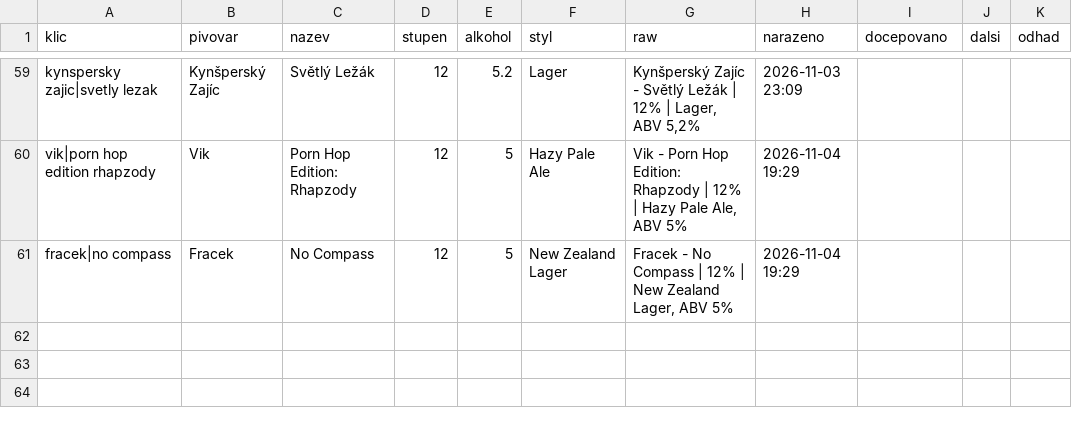
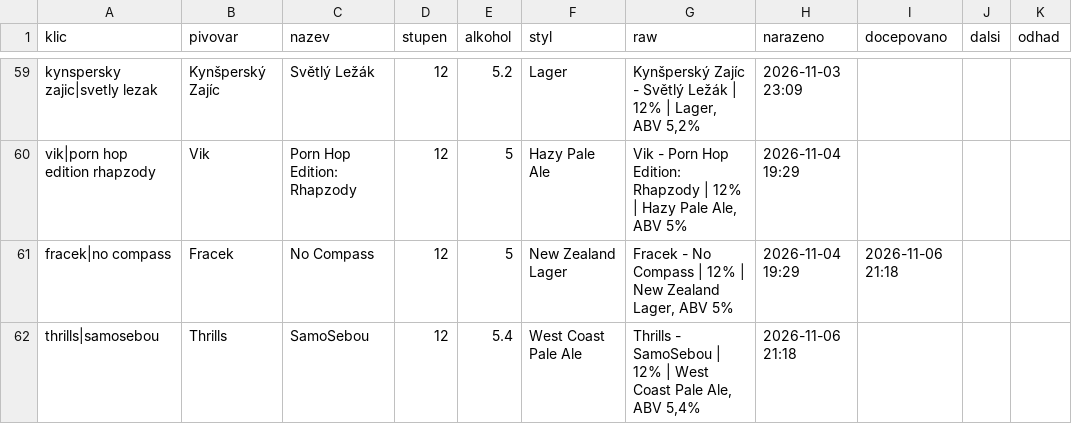
Before and after one commit to romankokos1/gal, a CSV file: data/sedm/historie.csv, drawn as a sheet; only a part is shown, gaps mark what is left out.

```diff
--- a/data/sedm/historie.csv
+++ b/data/sedm/historie.csv
@@ -60,2 +60,3 @@ kynspersky zajic|svetly lezak,Kynšperský Zajíc,Světlý Ležák,12,5.2,Lager,
 vik|porn hop edition rhapzody,Vik,Porn Hop Edition: Rhapzody,12,5,Hazy Pale Ale,"Vik - Porn Hop Edition: Rhapzody | 12% | Hazy Pale Ale, ABV 5%",2026-11-04 19:29,,,
-fracek|no compass,Fracek,No Compass,12,5,New Zealand Lager,"Fracek - No Compass | 12% | New Zealand Lager, ABV 5%",2026-11-04 19:29,,,
+fracek|no compass,Fracek,No Compass,12,5,New Zealand Lager,"Fracek - No Compass | 12% | New Zealand Lager, ABV 5%",2026-11-04 19:29,2026-11-06 21:18,,
+thrills|samosebou,Thrills,SamoSebou,12,5.4,West Coast Pale Ale,"Thrills - SamoSebou | 12% | West Coast Pale Ale, ABV 5,4%",2026-11-06 21:18,,,
```
Also changed, not shown: data/clock/historie.csv, data/kmp/historie.csv, 14 other files.
